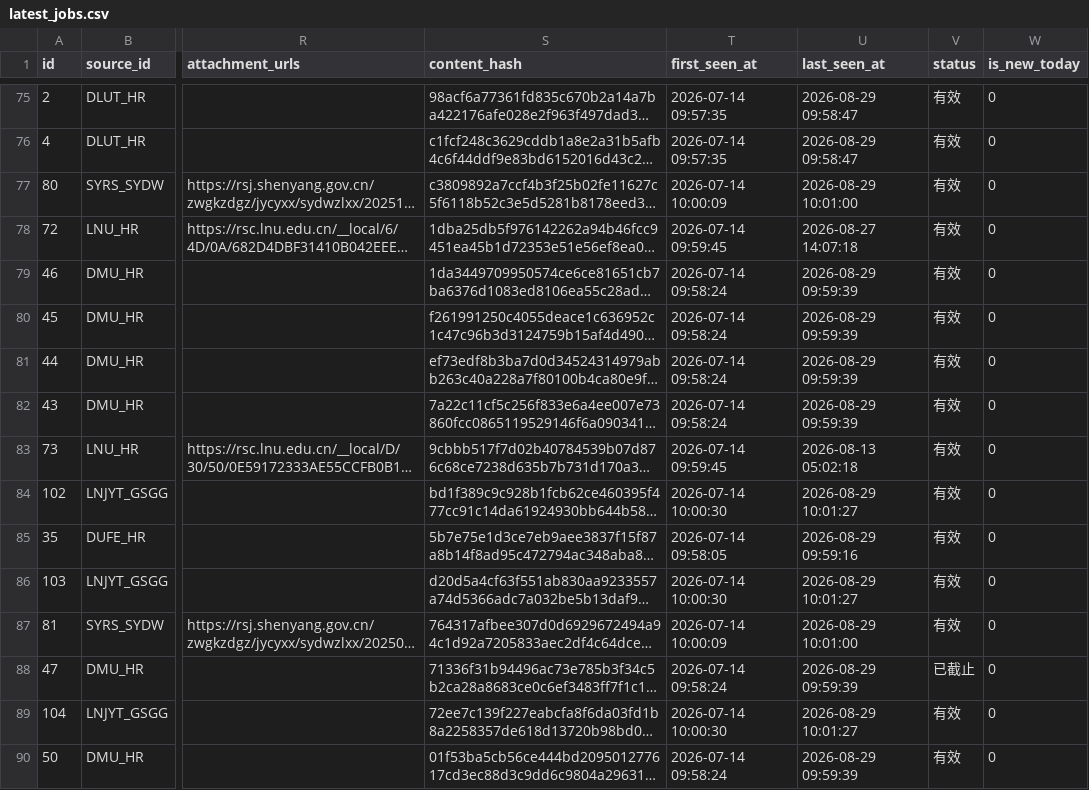
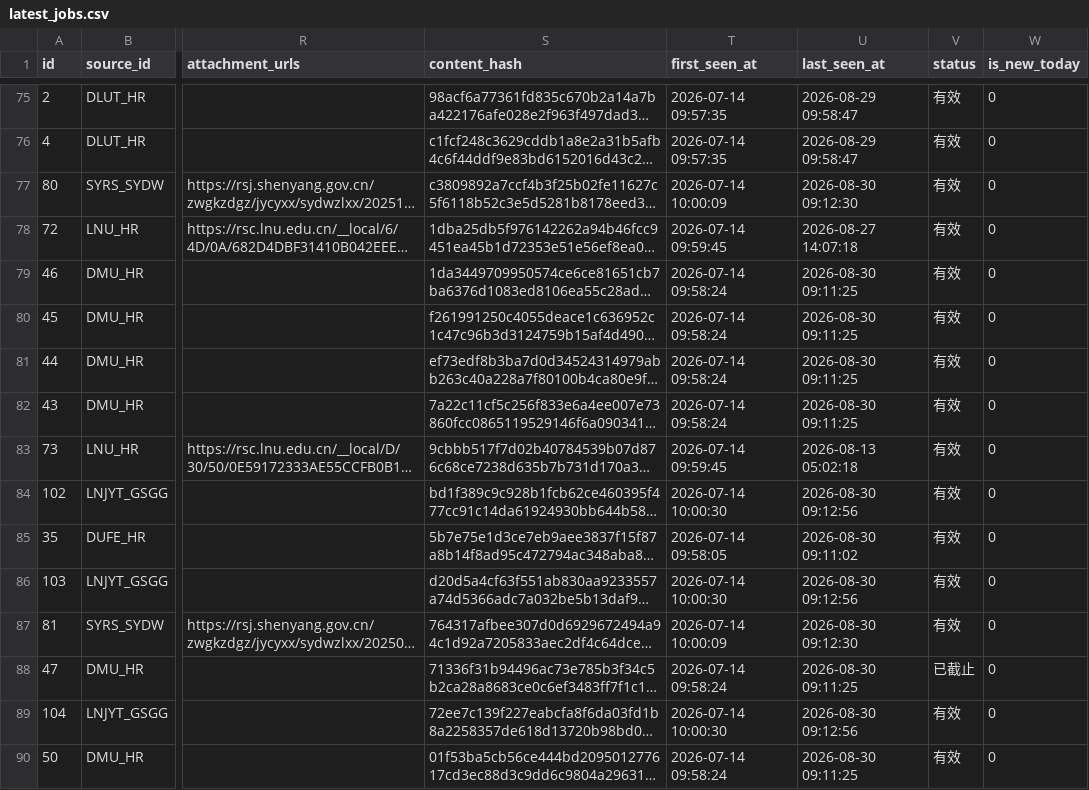
Before and after one commit to lilili-999/liaoning-uni-jobs, a CSV file: data/latest_jobs.csv, drawn as a sheet; only a part is shown, gaps mark what is left out; long unchanged cells end in …; the diff covers the shown part only; the diff names each change by its address in the sheet, - before the commit and + after, or states it on an @@ line.

```diff
--- a/data/latest_jobs.csv
+++ b/data/latest_jobs.csv
-U77 (last_seen_at): 2026-08-29 10:01:00
+U77 (last_seen_at): 2026-08-30 09:12:30
-U79:U82 (last_seen_at): 2026-08-29 09:59:39
+U79:U82 (last_seen_at): 2026-08-30 09:11:25
-U84 (last_seen_at): 2026-08-29 10:01:27
+U84 (last_seen_at): 2026-08-30 09:12:56
-U85 (last_seen_at): 2026-08-29 09:59:16
+U85 (last_seen_at): 2026-08-30 09:11:02
-U86 (last_seen_at): 2026-08-29 10:01:27
+U86 (last_seen_at): 2026-08-30 09:12:56
-U87 (last_seen_at): 2026-08-29 10:01:00
+U87 (last_seen_at): 2026-08-30 09:12:30
-U88 (last_seen_at): 2026-08-29 09:59:39
+U88 (last_seen_at): 2026-08-30 09:11:25
-U89 (last_seen_at): 2026-08-29 10:01:27
+U89 (last_seen_at): 2026-08-30 09:12:56
-U90 (last_seen_at): 2026-08-29 09:59:39
+U90 (last_seen_at): 2026-08-30 09:11:25
```
Also changed, not shown: 44 edited cells elsewhere in this file, 3 other files.
